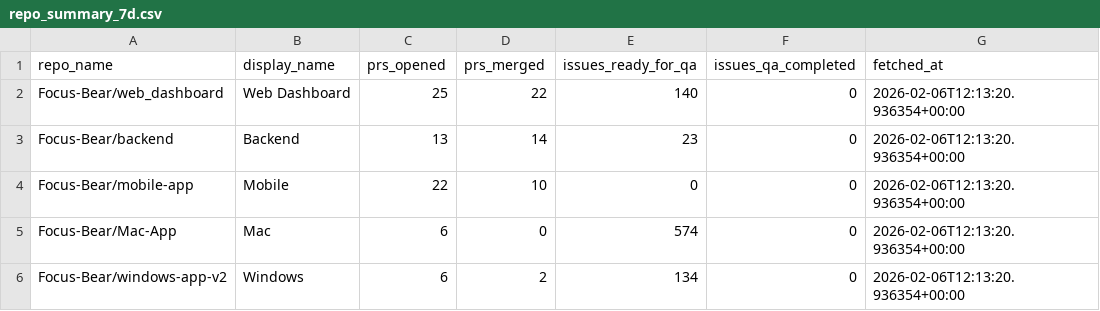
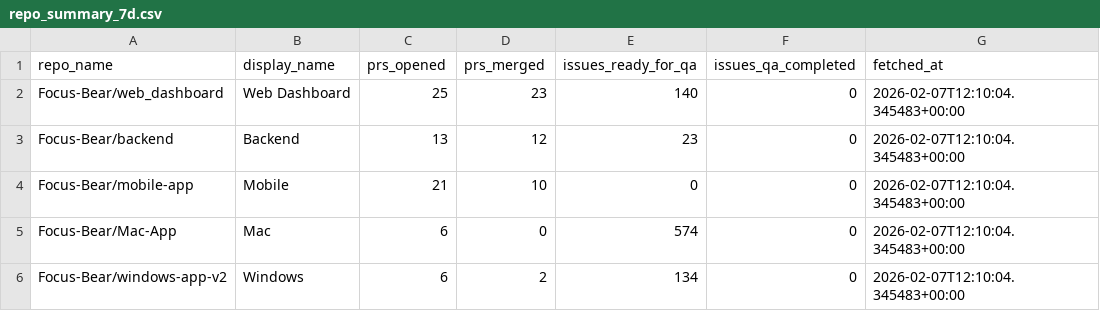
Before and after one commit to Focus-Bear/dora_pipeline, a CSV file: repo_summary_7d.csv, drawn as a sheet.

```diff
--- a/repo_summary_7d.csv
+++ b/repo_summary_7d.csv
@@ -1,6 +1,6 @@
 repo_name,display_name,prs_opened,prs_merged,issues_ready_for_qa,issues_qa_completed,fetched_at
-Focus-Bear/web_dashboard,Web Dashboard,25,22,140,0,2026-02-06T12:13:20.936354+00:00
-Focus-Bear/backend,Backend,13,14,23,0,2026-02-06T12:13:20.936354+00:00
-Focus-Bear/mobile-app,Mobile,22,10,0,0,2026-02-06T12:13:20.936354+00:00
-Focus-Bear/Mac-App,Mac,6,0,574,0,2026-02-06T12:13:20.936354+00:00
-Focus-Bear/windows-app-v2,Windows,6,2,134,0,2026-02-06T12:13:20.936354+00:00
+Focus-Bear/web_dashboard,Web Dashboard,25,23,140,0,2026-02-07T12:10:04.345483+00:00
+Focus-Bear/backend,Backend,13,12,23,0,2026-02-07T12:10:04.345483+00:00
+Focus-Bear/mobile-app,Mobile,21,10,0,0,2026-02-07T12:10:04.345483+00:00
+Focus-Bear/Mac-App,Mac,6,0,574,0,2026-02-07T12:10:04.345483+00:00
+Focus-Bear/windows-app-v2,Windows,6,2,134,0,2026-02-07T12:10:04.345483+00:00
```
Also changed, not shown: repo_summary.csv, 3 other files.
